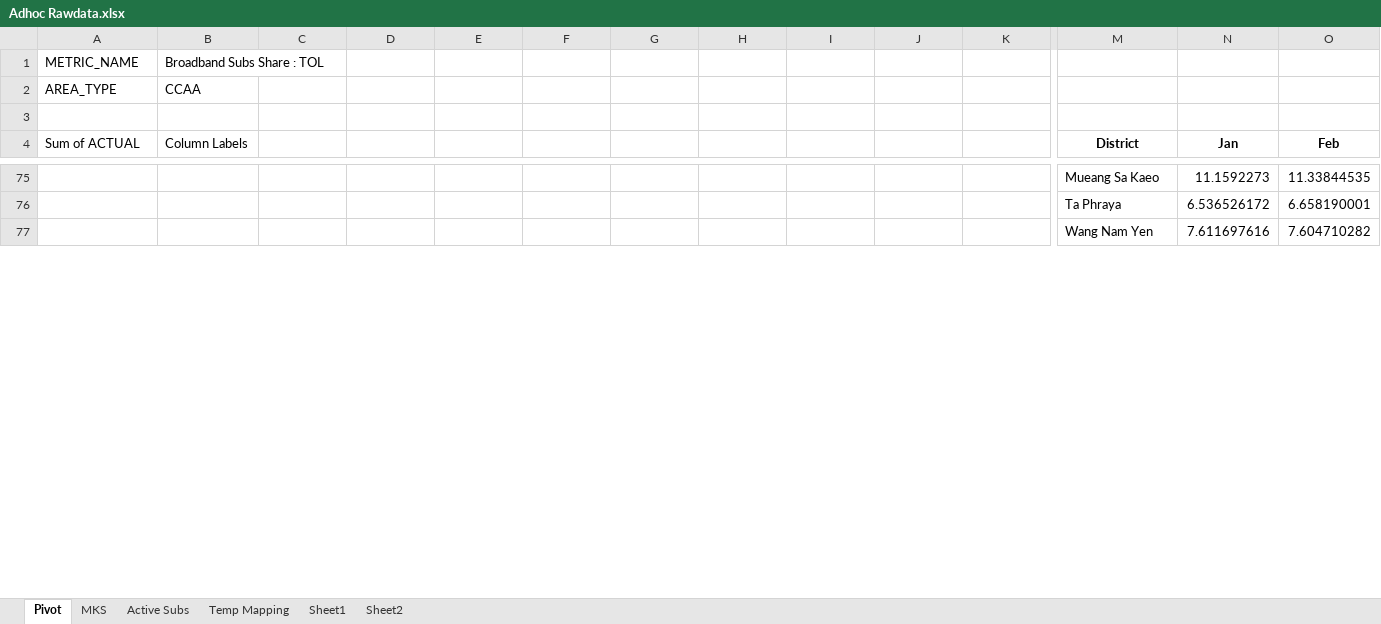
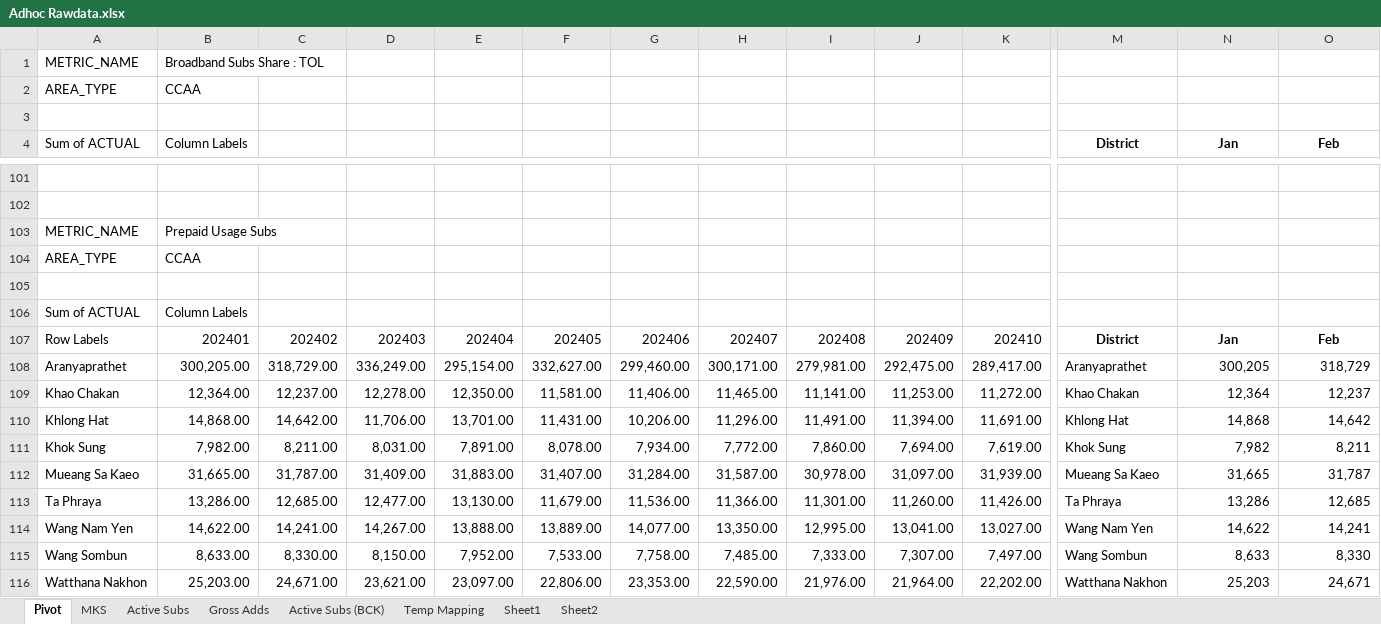
Before and after one commit to ruzlim/Jupyter, an Excel workbook: ETL/Adhoc/Adhoc Rawdata.xlsx, sheet Pivot, drawn as a sheet; only a part is shown, gaps mark what is left out; values as stored, in another font and other column widths than the file's, no borders; conditional formats not drawn; addresses are those after the commit; rows hold the shown columns only; the diff covers the shown part only; the diff names each change by its address in the sheet, - before the commit and + after, or states it on an @@ line.

```diff
--- a/ETL/Adhoc/Adhoc Rawdata.xlsx (sheet Pivot)
+++ b/ETL/Adhoc/Adhoc Rawdata.xlsx (sheet Pivot)
+sheet tab: Gross Adds
+sheet tab: Active Subs (BCK)
-row 101:  |  |  |  |  |  |  |  |  |  |  | Mueang Sa Kaeo | 11.1592273 | 11.33844535
+row 101: (empty)
-row 102:  |  |  |  |  |  |  |  |  |  |  | Ta Phraya | 6.536526172 | 6.658190001
+row 102: (empty)
+row 103: METRIC_NAME | Prepaid Usage Subs
+row 104: AREA_TYPE | CCAA
-row 105:  |  |  |  |  |  |  |  |  |  |  | Wang Nam Yen | 7.611697616 | 7.604710282
+row 105: (empty)
+row 106: Sum of ACTUAL | Column Labels
+row 107: Row Labels | 202401 | 202402 | 202403 | 202404 | 202405 | 202406 | 202407 | 202408 | 202409 | 202410 | District | Jan | Feb
+row 108: Aranyaprathet | 300,205.00 | 318,729.00 | 336,249.00 | 295,154.00 | 332,627.00 | 299,460.00 | 300,171.00 | 279,981.00 | 292,475.00 | 289,417.00 | Aranyaprathet | 300,205 | 318,729
+row 109: Khao Chakan | 12,364.00 | 12,237.00 | 12,278.00 | 12,350.00 | 11,581.00 | 11,406.00 | 11,465.00 | 11,141.00 | 11,253.00 | 11,272.00 | Khao Chakan | 12,364 | 12,237
+row 110: Khlong Hat | 14,868.00 | 14,642.00 | 11,706.00 | 13,701.00 | 11,431.00 | 10,206.00 | 11,296.00 | 11,491.00 | 11,394.00 | 11,691.00 | Khlong Hat | 14,868 | 14,642
+row 111: Khok Sung | 7,982.00 | 8,211.00 | 8,031.00 | 7,891.00 | 8,078.00 | 7,934.00 | 7,772.00 | 7,860.00 | 7,694.00 | 7,619.00 | Khok Sung | 7,982 | 8,211
+row 112: Mueang Sa Kaeo | 31,665.00 | 31,787.00 | 31,409.00 | 31,883.00 | 31,407.00 | 31,284.00 | 31,587.00 | 30,978.00 | 31,097.00 | 31,939.00 | Mueang Sa Kaeo | 31,665 | 31,787
+row 113: Ta Phraya | 13,286.00 | 12,685.00 | 12,477.00 | 13,130.00 | 11,679.00 | 11,536.00 | 11,366.00 | 11,301.00 | 11,260.00 | 11,426.00 | Ta Phraya | 13,286 | 12,685
+row 114: Wang Nam Yen | 14,622.00 | 14,241.00 | 14,267.00 | 13,888.00 | 13,889.00 | 14,077.00 | 13,350.00 | 12,995.00 | 13,041.00 | 13,027.00 | Wang Nam Yen | 14,622 | 14,241
+row 115: Wang Sombun | 8,633.00 | 8,330.00 | 8,150.00 | 7,952.00 | 7,533.00 | 7,758.00 | 7,485.00 | 7,333.00 | 7,307.00 | 7,497.00 | Wang Sombun | 8,633 | 8,330
+row 116: Watthana Nakhon | 25,203.00 | 24,671.00 | 23,621.00 | 23,097.00 | 22,806.00 | 23,353.00 | 22,590.00 | 21,976.00 | 21,964.00 | 22,202.00 | Watthana Nakhon | 25,203 | 24,671
```
Also changed, not shown: 41 added rows and 70 edited cells elsewhere in this sheet, sheet Active Subs, sheet Temp Mapping, 3 other files.
